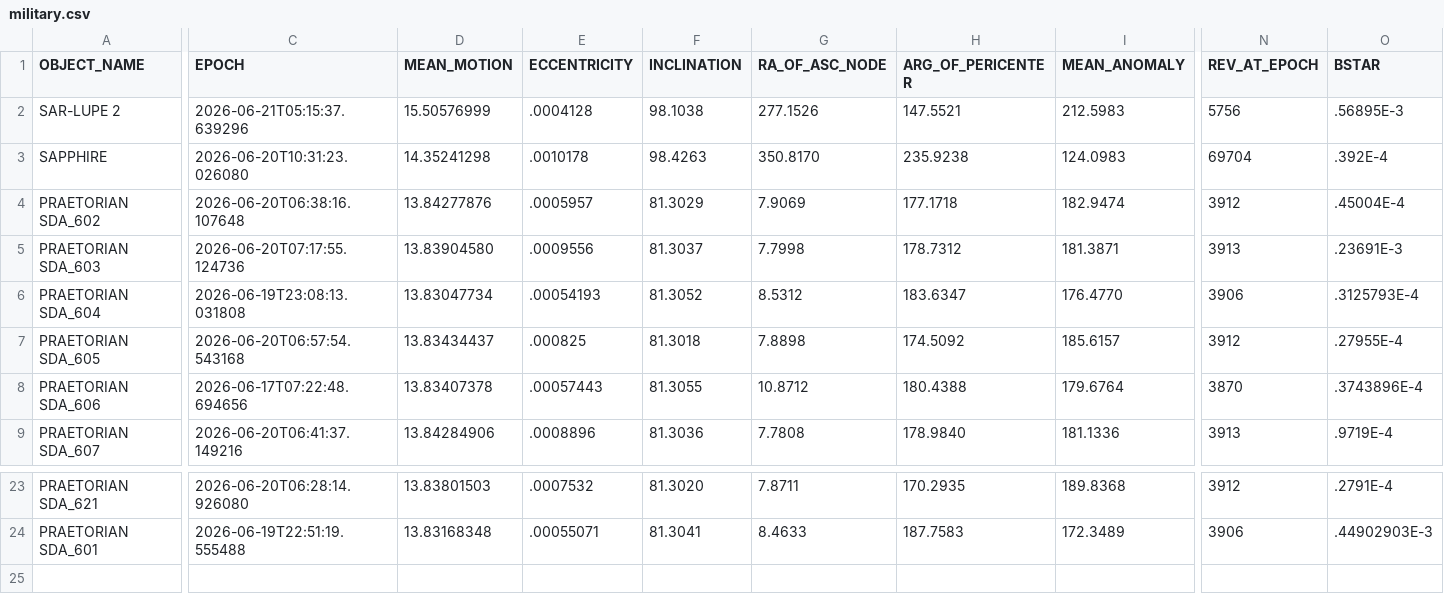
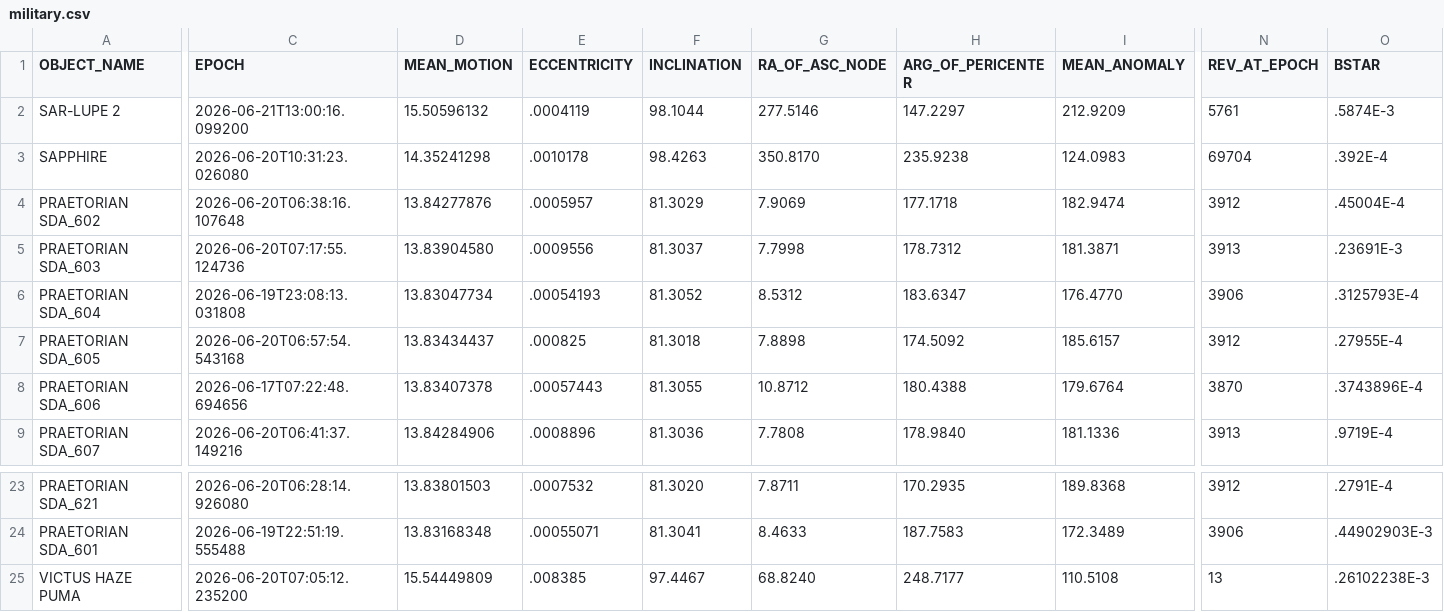
Before and after one commit to troilus/Look4Sat-TLEcn, a CSV file: tledata/military.csv, drawn as a sheet; only a part is shown, gaps mark what is left out; rows hold the shown columns only; the diff covers the shown part only; the diff names each change by its address in the sheet, - before the commit and + after, or states it on an @@ line.

```diff
--- a/tledata/military.csv
+++ b/tledata/military.csv
-C2 (EPOCH): 2026-06-21T05:15:37.639296
+C2 (EPOCH): 2026-06-21T13:00:16.099200
-D2 (MEAN_MOTION): 15.50576999
+D2 (MEAN_MOTION): 15.50596132
-E2 (ECCENTRICITY): .0004128
+E2 (ECCENTRICITY): .0004119
-F2 (INCLINATION): 98.1038
+F2 (INCLINATION): 98.1044
-G2 (RA_OF_ASC_NODE): 277.1526
+G2 (RA_OF_ASC_NODE): 277.5146
-H2 (ARG_OF_PERICENTER): 147.5521
+H2 (ARG_OF_PERICENTER): 147.2297
-I2 (MEAN_ANOMALY): 212.5983
+I2 (MEAN_ANOMALY): 212.9209
-N2 (REV_AT_EPOCH): 5756
+N2 (REV_AT_EPOCH): 5761
-O2 (BSTAR): .56895E-3
+O2 (BSTAR): .5874E-3
+row 25: VICTUS HAZE PUMA | 2026-06-20T07:05:12.235200 | 15.54449809 | .008385 | 97.4467 | 68.8240 | 248.7177 | 110.5108 | 13 | .26102238E-3
```
Also changed, not shown: 1 edited cell elsewhere in this file, tledata/amateur.csv, tledata/geo.csv, 15 other files.
